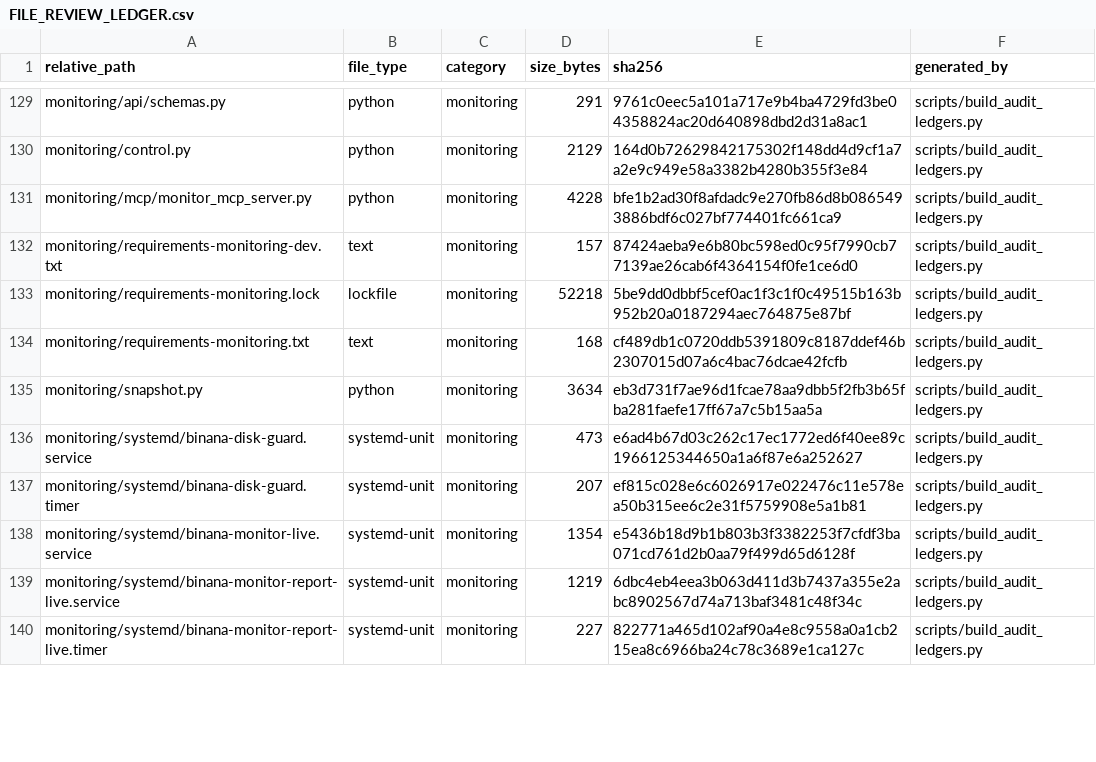
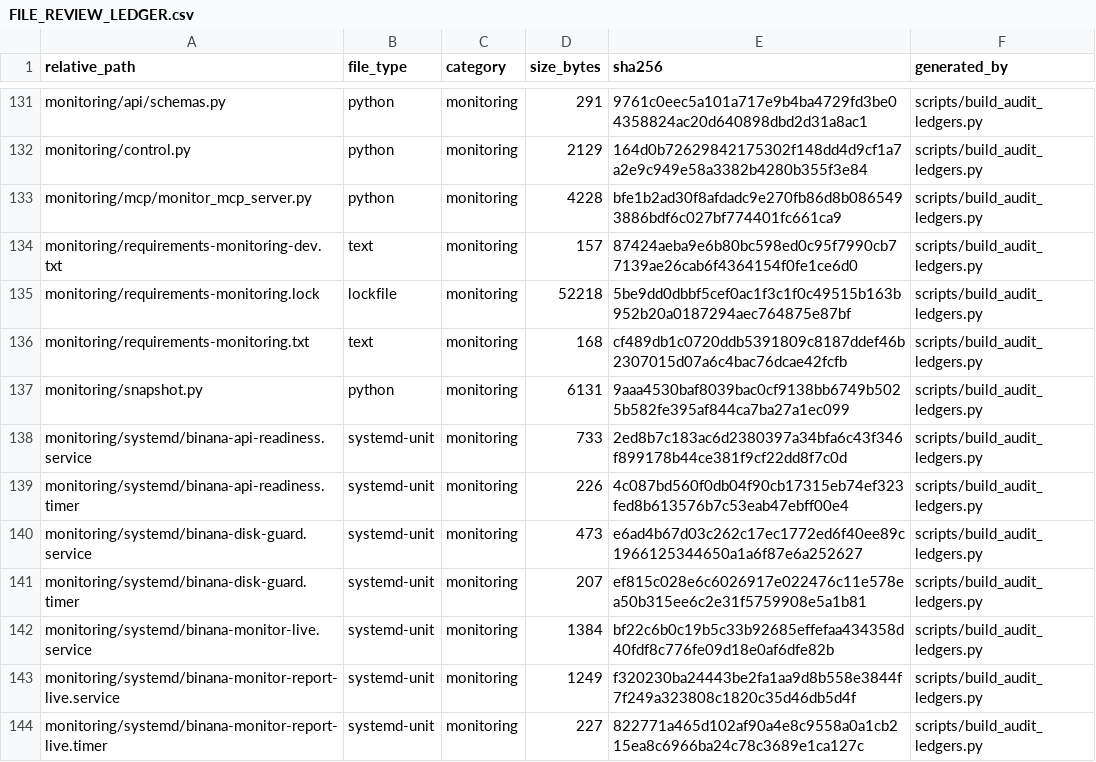
Before and after one commit to asad13-Binana/Binana-Binance-Spot-Trading-Sharia-Compliance-BOT-LIVE, a CSV file: docs/audit/FILE_REVIEW_LEDGER.csv, drawn as a sheet; only a part is shown, gaps mark what is left out; the diff covers the shown part only.

```diff
--- a/docs/audit/FILE_REVIEW_LEDGER.csv
+++ b/docs/audit/FILE_REVIEW_LEDGER.csv
@@ -134,7 +136,9 @@ monitoring/requirements-monitoring.lock,lockfile,monitoring,52218,5be9dd0dbbf5ce
 monitoring/requirements-monitoring.txt,text,monitoring,168,cf489db1c0720ddb5391809c8187ddef46b2307015d07a6c4bac76dcae42fcfb,scripts/build_audit_ledgers.py
-monitoring/snapshot.py,python,monitoring,3634,eb3d731f7ae96d1fcae78aa9dbb5f2fb3b65fba281faefe17ff67a7c5b15aa5a,scripts/build_audit_ledgers.py
+monitoring/snapshot.py,python,monitoring,6131,9aaa4530baf8039bac0cf9138bb6749b5025b582fe395af844ca7ba27a1ec099,scripts/build_audit_ledgers.py
+monitoring/systemd/binana-api-readiness.service,systemd-unit,monitoring,733,2ed8b7c183ac6d2380397a34bfa6c43f346f899178b44ce381f9cf22dd8f7c0d,scripts/build_audit_ledgers.py
+monitoring/systemd/binana-api-readiness.timer,systemd-unit,monitoring,226,4c087bd560f0db04f90cb17315eb74ef323fed8b613576b7c53eab47ebff00e4,scripts/build_audit_ledgers.py
 monitoring/systemd/binana-disk-guard.service,systemd-unit,monitoring,473,e6ad4b67d03c262c17ec1772ed6f40ee89c1966125344650a1a6f87e6a252627,scripts/build_audit_ledgers.py
 monitoring/systemd/binana-disk-guard.timer,systemd-unit,monitoring,207,ef815c028e6c6026917e022476c11e578ea50b315ee6c2e31f5759908e5a1b81,scripts/build_audit_ledgers.py
-monitoring/systemd/binana-monitor-live.service,systemd-unit,monitoring,1354,e5436b18d9b1b803b3f3382253f7cfdf3ba071cd761d2b0aa79f499d65d6128f,scripts/build_audit_ledgers.py
-monitoring/systemd/binana-monitor-report-live.service,systemd-unit,monitoring,1219,6dbc4eb4eea3b063d411d3b7437a355e2abc8902567d74a713baf3481c48f34c,scripts/build_audit_ledgers.py
+monitoring/systemd/binana-monitor-live.service,systemd-unit,monitoring,1384,bf22c6b0c19b5c33b92685effefaa434358d40fdf8c776fe09d18e0af6dfe82b,scripts/build_audit_ledgers.py
+monitoring/systemd/binana-monitor-report-live.service,systemd-unit,monitoring,1249,f320230ba24443be2fa1aa9d8b558e3844f7f249a323808c1820c35d46db5d4f,scripts/build_audit_ledgers.py
 monitoring/systemd/binana-monitor-report-live.timer,systemd-unit,monitoring,227,822771a465d102af90a4e8c9558a0a1cb215ea8c6966ba24c78c3689e1ca127c,scripts/build_audit_ledgers.py
```
Also changed, not shown: 4 added rows and 34 edited cells elsewhere in this file, docs/audit/FUNCTION_CALLBACK_LEDGER.csv, 27 other files.
